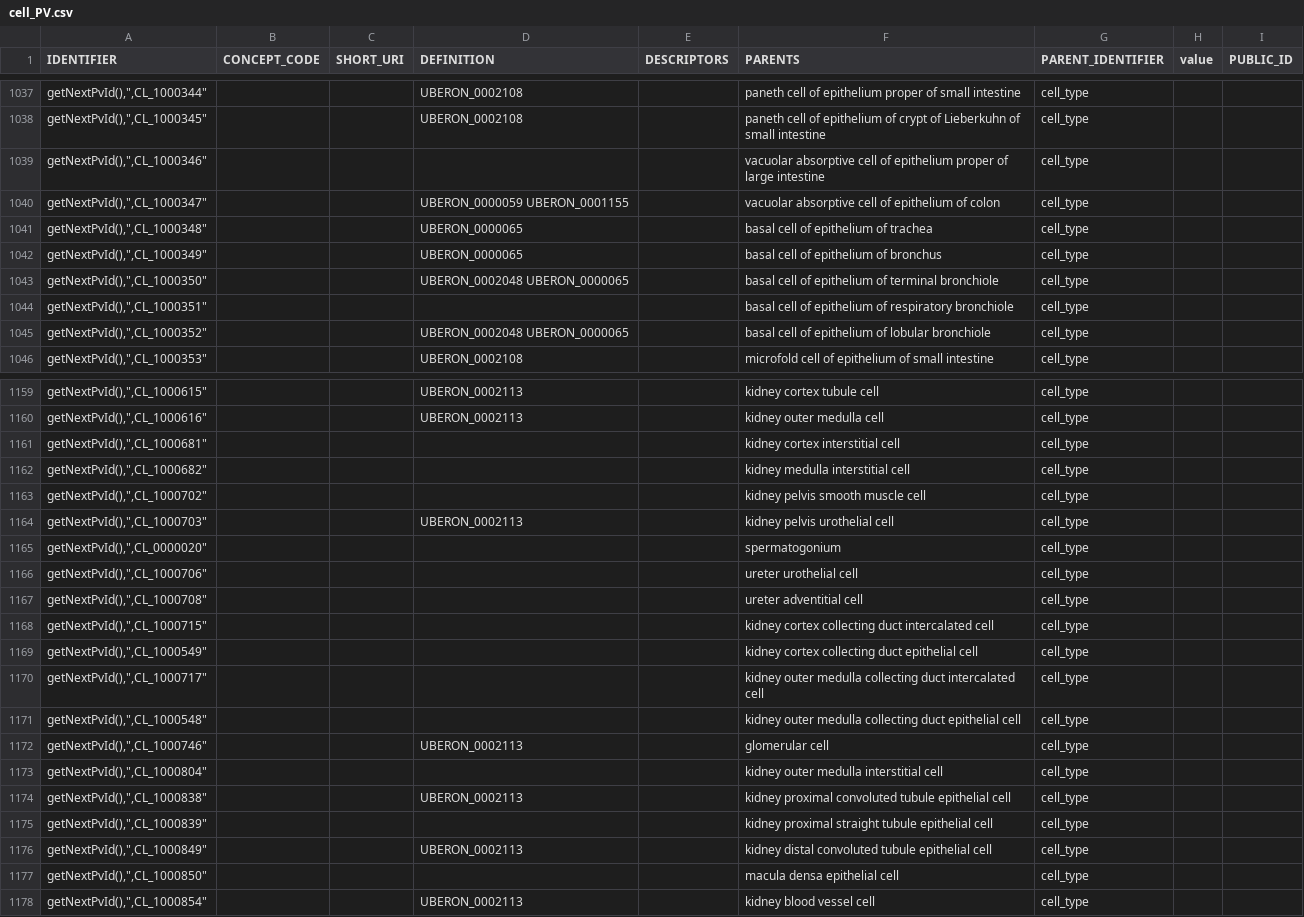
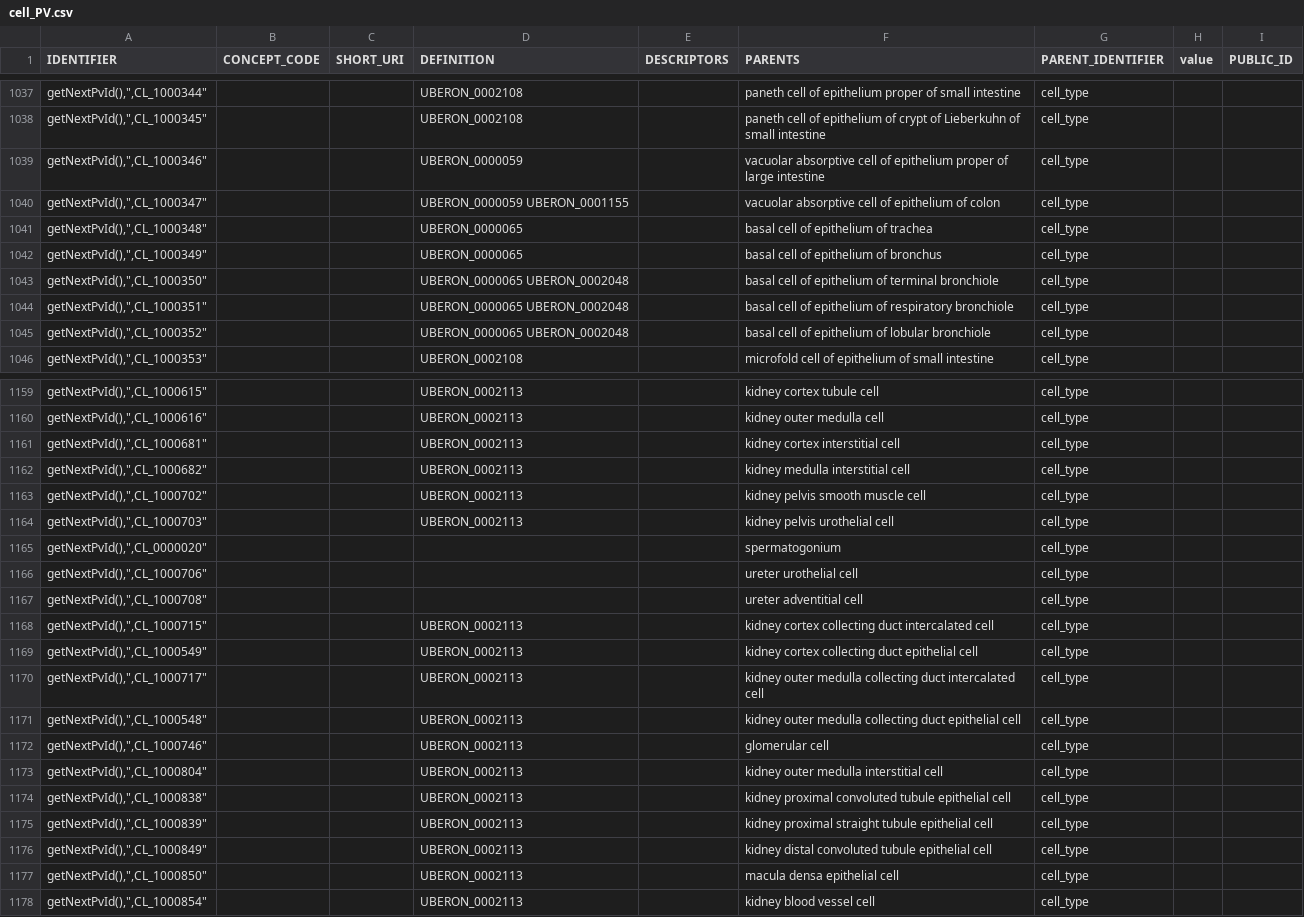
Before and after one commit to laurencenoel/ontoviewer, a CSV file: export/PV/cell_PV.csv, drawn as a sheet; only a part is shown, gaps mark what is left out; the diff covers the shown part only.

```diff
--- a/export/PV/cell_PV.csv
+++ b/export/PV/cell_PV.csv
@@ -1038,3 +1038,3 @@ IDENTIFIER,CONCEPT_CODE,SHORT_URI,DEFINITION,DESCRIPTORS,PARENTS,PARENT_IDENTIFI
 "getNextPvId(),"","CL_1000345","","","UBERON_0002108","","paneth cell of epithelium of crypt of Lieberkuhn of small intestine","cell_type"
-"getNextPvId(),"","CL_1000346","","","","","vacuolar absorptive cell of epithelium proper of large intestine","cell_type"
+"getNextPvId(),"","CL_1000346","","","UBERON_0000059","","vacuolar absorptive cell of epithelium proper of large intestine","cell_type"
 "getNextPvId(),"","CL_1000347","","","UBERON_0000059 UBERON_0001155","","vacuolar absorptive cell of epithelium of colon","cell_type"
@@ -1042,5 +1042,5 @@ IDENTIFIER,CONCEPT_CODE,SHORT_URI,DEFINITION,DESCRIPTORS,PARENTS,PARENT_IDENTIFI
 "getNextPvId(),"","CL_1000349","","","UBERON_0000065","","basal cell of epithelium of bronchus","cell_type"
-"getNextPvId(),"","CL_1000350","","","UBERON_0002048 UBERON_0000065","","basal cell of epithelium of terminal bronchiole","cell_type"
-"getNextPvId(),"","CL_1000351","","","","","basal cell of epithelium of respiratory bronchiole","cell_type"
-"getNextPvId(),"","CL_1000352","","","UBERON_0002048 UBERON_0000065","","basal cell of epithelium of lobular bronchiole","cell_type"
+"getNextPvId(),"","CL_1000350","","","UBERON_0000065 UBERON_0002048","","basal cell of epithelium of terminal bronchiole","cell_type"
+"getNextPvId(),"","CL_1000351","","","UBERON_0000065 UBERON_0002048","","basal cell of epithelium of respiratory bronchiole","cell_type"
+"getNextPvId(),"","CL_1000352","","","UBERON_0000065 UBERON_0002048","","basal cell of epithelium of lobular bronchiole","cell_type"
 "getNextPvId(),"","CL_1000353","","","UBERON_0002108","","microfold cell of epithelium of small intestine","cell_type"
@@ -1160,5 +1160,5 @@ IDENTIFIER,CONCEPT_CODE,SHORT_URI,DEFINITION,DESCRIPTORS,PARENTS,PARENT_IDENTIFI
 "getNextPvId(),"","CL_1000616","","","UBERON_0002113","","kidney outer medulla cell","cell_type"
-"getNextPvId(),"","CL_1000681","","","","","kidney cortex interstitial cell","cell_type"
-"getNextPvId(),"","CL_1000682","","","","","kidney medulla interstitial cell","cell_type"
-"getNextPvId(),"","CL_1000702","","","","","kidney pelvis smooth muscle cell","cell_type"
+"getNextPvId(),"","CL_1000681","","","UBERON_0002113","","kidney cortex interstitial cell","cell_type"
+"getNextPvId(),"","CL_1000682","","","UBERON_0002113","","kidney medulla interstitial cell","cell_type"
+"getNextPvId(),"","CL_1000702","","","UBERON_0002113","","kidney pelvis smooth muscle cell","cell_type"
 "getNextPvId(),"","CL_1000703","","","UBERON_0002113","","kidney pelvis urothelial cell","cell_type"
@@ -1167,12 +1167,12 @@ IDENTIFIER,CONCEPT_CODE,SHORT_URI,DEFINITION,DESCRIPTORS,PARENTS,PARENT_IDENTIFI
 "getNextPvId(),"","CL_1000708","","","","","ureter adventitial cell","cell_type"
-"getNextPvId(),"","CL_1000715","","","","","kidney cortex collecting duct intercalated cell","cell_type"
-"getNextPvId(),"","CL_1000549","","","","","kidney cortex collecting duct epithelial cell","cell_type"
-"getNextPvId(),"","CL_1000717","","","","","kidney outer medulla collecting duct intercalated cell","cell_type"
-"getNextPvId(),"","CL_1000548","","","","","kidney outer medulla collecting duct epithelial cell","cell_type"
+"getNextPvId(),"","CL_1000715","","","UBERON_0002113","","kidney cortex collecting duct intercalated cell","cell_type"
+"getNextPvId(),"","CL_1000549","","","UBERON_0002113","","kidney cortex collecting duct epithelial cell","cell_type"
+"getNextPvId(),"","CL_1000717","","","UBERON_0002113","","kidney outer medulla collecting duct intercalated cell","cell_type"
+"getNextPvId(),"","CL_1000548","","","UBERON_0002113","","kidney outer medulla collecting duct epithelial cell","cell_type"
 "getNextPvId(),"","CL_1000746","","","UBERON_0002113","","glomerular cell","cell_type"
-"getNextPvId(),"","CL_1000804","","","","","kidney outer medulla interstitial cell","cell_type"
+"getNextPvId(),"","CL_1000804","","","UBERON_0002113","","kidney outer medulla interstitial cell","cell_type"
 "getNextPvId(),"","CL_1000838","","","UBERON_0002113","","kidney proximal convoluted tubule epithelial cell","cell_type"
-"getNextPvId(),"","CL_1000839","","","","","kidney proximal straight tubule epithelial cell","cell_type"
+"getNextPvId(),"","CL_1000839","","","UBERON_0002113","","kidney proximal straight tubule epithelial cell","cell_type"
 "getNextPvId(),"","CL_1000849","","","UBERON_0002113","","kidney distal convoluted tubule epithelial cell","cell_type"
-"getNextPvId(),"","CL_1000850","","","","","macula densa epithelial cell","cell_type"
+"getNextPvId(),"","CL_1000850","","","UBERON_0002113","","macula densa epithelial cell","cell_type"
 "getNextPvId(),"","CL_1000854","","","UBERON_0002113","","kidney blood vessel cell","cell_type"
```
Also changed, not shown: 82 edited cells elsewhere in this file, 6 other files.
